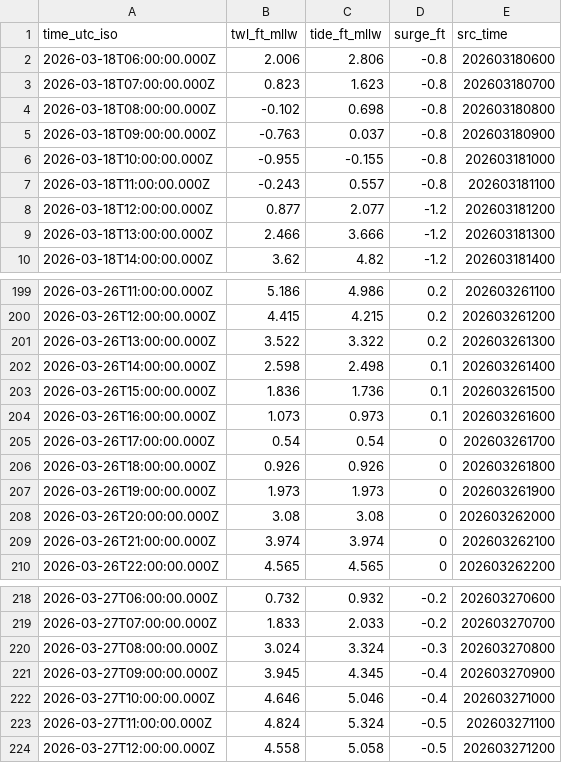
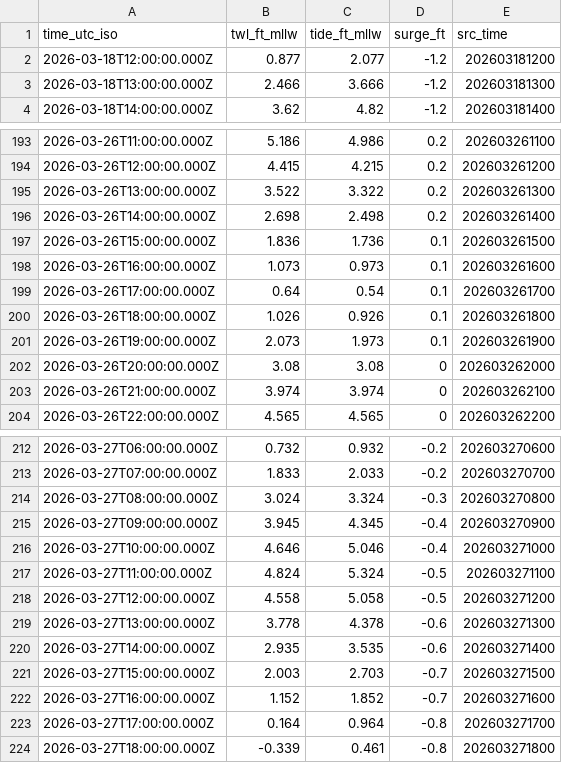
Before and after one commit to hondrospj/Reedy-Point, a CSV file: data/petss_forecast.csv, drawn as a sheet; only a part is shown, gaps mark what is left out; the diff covers the shown part only.

```diff
--- a/data/petss_forecast.csv
+++ b/data/petss_forecast.csv
@@ -1,8 +1,2 @@
 time_utc_iso,twl_ft_mllw,tide_ft_mllw,surge_ft,src_time
-2026-03-18T06:00:00.000Z,2.006,2.806,-0.8,202603180600
-2026-03-18T07:00:00.000Z,0.823,1.623,-0.8,202603180700
-2026-03-18T08:00:00.000Z,-0.102,0.698,-0.8,202603180800
-2026-03-18T09:00:00.000Z,-0.763,0.037,-0.8,202603180900
-2026-03-18T10:00:00.000Z,-0.955,-0.155,-0.8,202603181000
-2026-03-18T11:00:00.000Z,-0.243,0.557,-0.8,202603181100
 2026-03-18T12:00:00.000Z,0.877,2.077,-1.2,202603181200
@@ -201,8 +195,8 @@ time_utc_iso,twl_ft_mllw,tide_ft_mllw,surge_ft,src_time
 2026-03-26T13:00:00.000Z,3.522,3.322,0.2,202603261300
-2026-03-26T14:00:00.000Z,2.598,2.498,0.1,202603261400
+2026-03-26T14:00:00.000Z,2.698,2.498,0.2,202603261400
 2026-03-26T15:00:00.000Z,1.836,1.736,0.1,202603261500
 2026-03-26T16:00:00.000Z,1.073,0.973,0.1,202603261600
-2026-03-26T17:00:00.000Z,0.54,0.54,0,202603261700
-2026-03-26T18:00:00.000Z,0.926,0.926,0,202603261800
-2026-03-26T19:00:00.000Z,1.973,1.973,0,202603261900
+2026-03-26T17:00:00.000Z,0.64,0.54,0.1,202603261700
+2026-03-26T18:00:00.000Z,1.026,0.926,0.1,202603261800
+2026-03-26T19:00:00.000Z,2.073,1.973,0.1,202603261900
 2026-03-26T20:00:00.000Z,3.08,3.08,0,202603262000
@@ -224 +218,7 @@ time_utc_iso,twl_ft_mllw,tide_ft_mllw,surge_ft,src_time
 2026-03-27T12:00:00.000Z,4.558,5.058,-0.5,202603271200
+2026-03-27T13:00:00.000Z,3.778,4.378,-0.6,202603271300
+2026-03-27T14:00:00.000Z,2.935,3.535,-0.6,202603271400
+2026-03-27T15:00:00.000Z,2.003,2.703,-0.7,202603271500
+2026-03-27T16:00:00.000Z,1.152,1.852,-0.7,202603271600
+2026-03-27T17:00:00.000Z,0.164,0.964,-0.8,202603271700
+2026-03-27T18:00:00.000Z,-0.339,0.461,-0.8,202603271800
```
Also changed, not shown: 52 edited cells elsewhere in this file, 3 other files.
